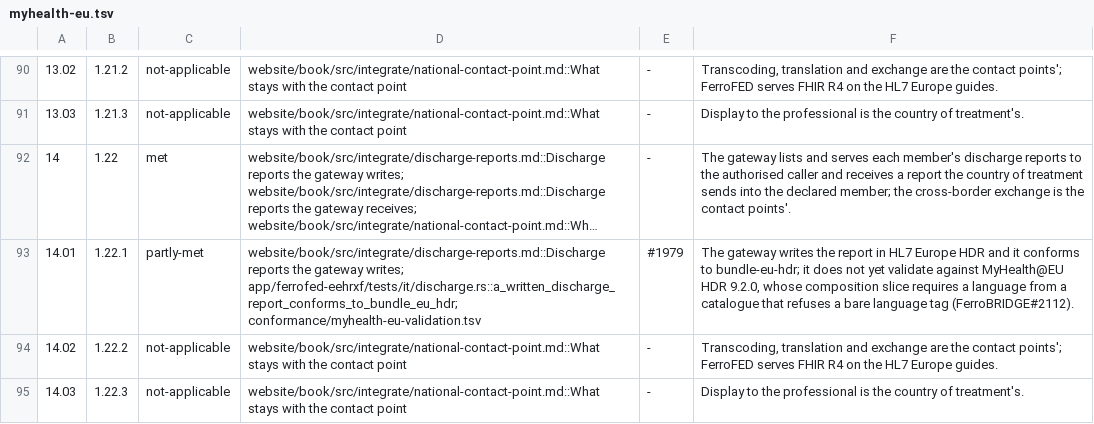
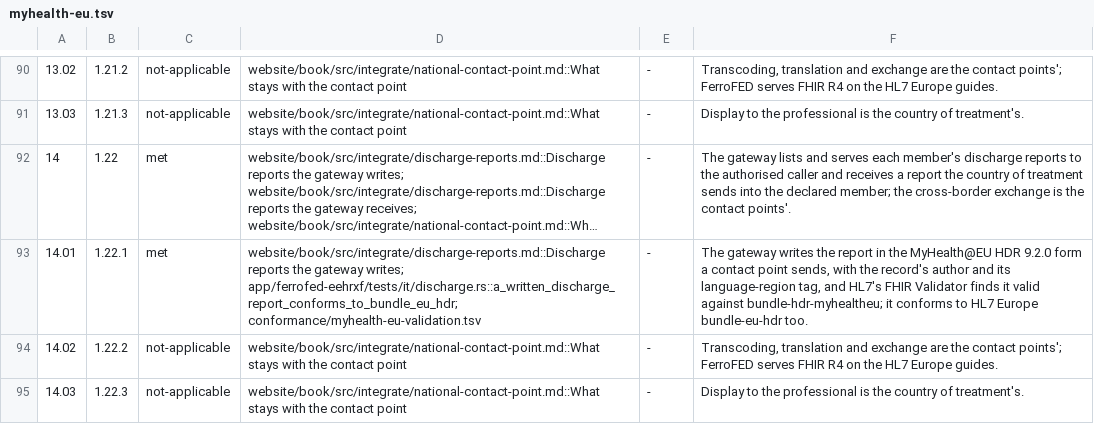
Before and after one commit to FerroHEALTH/FerroFED, a TSV file: conformance/myhealth-eu.tsv, drawn as a sheet; only a part is shown, gaps mark what is left out; long unchanged cells end in …; the diff names each change by its address in the sheet, - before the commit and + after, or states it on an @@ line.

Commit message:
fix(fhir): take eehrxf 0.45, whose discharge medicines name when and by whom they were ordered, and record the discharge report valid against MyHealth@EU HDR 9.2.0 (#1962)

```diff
--- a/conformance/myhealth-eu.tsv
+++ b/conformance/myhealth-eu.tsv
-C93: partly-met
+C93: met
-E93: #1979
+E93: -
-F93: …report in HL7 Europe HDR and it conforms to bundle-eu-hdr; it does not yet validate against MyHealth@EU HDR 9.2.0, whose composition slice requires a language from a catalogue that refuses a bare language tag (FerroBRIDGE#2112).
+F93: …report in the MyHealth@EU HDR 9.2.0 form a contact point sends, with the record's author and its language-region tag, and HL7's FHIR Validator finds it valid against bundle-hdr-myhealtheu; it conforms to HL7 Europe bundle-eu-hdr too.
```
Also changed, not shown: conformance/myhealth-eu-validation.tsv, 9 other files.
